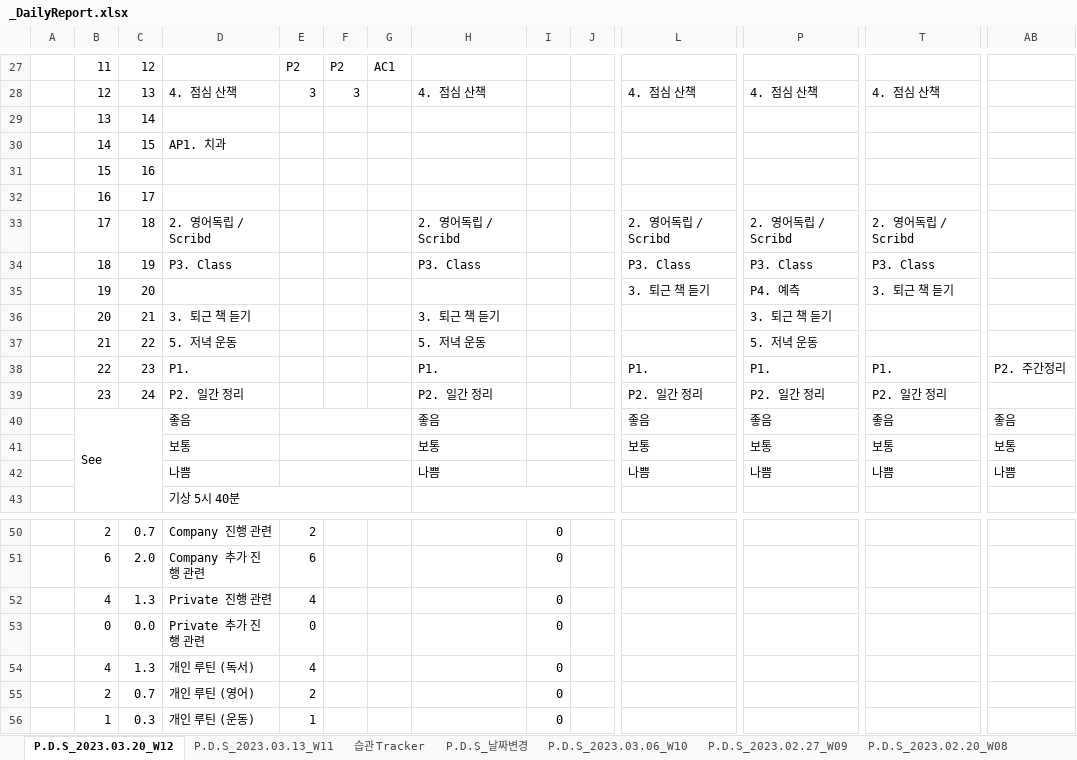
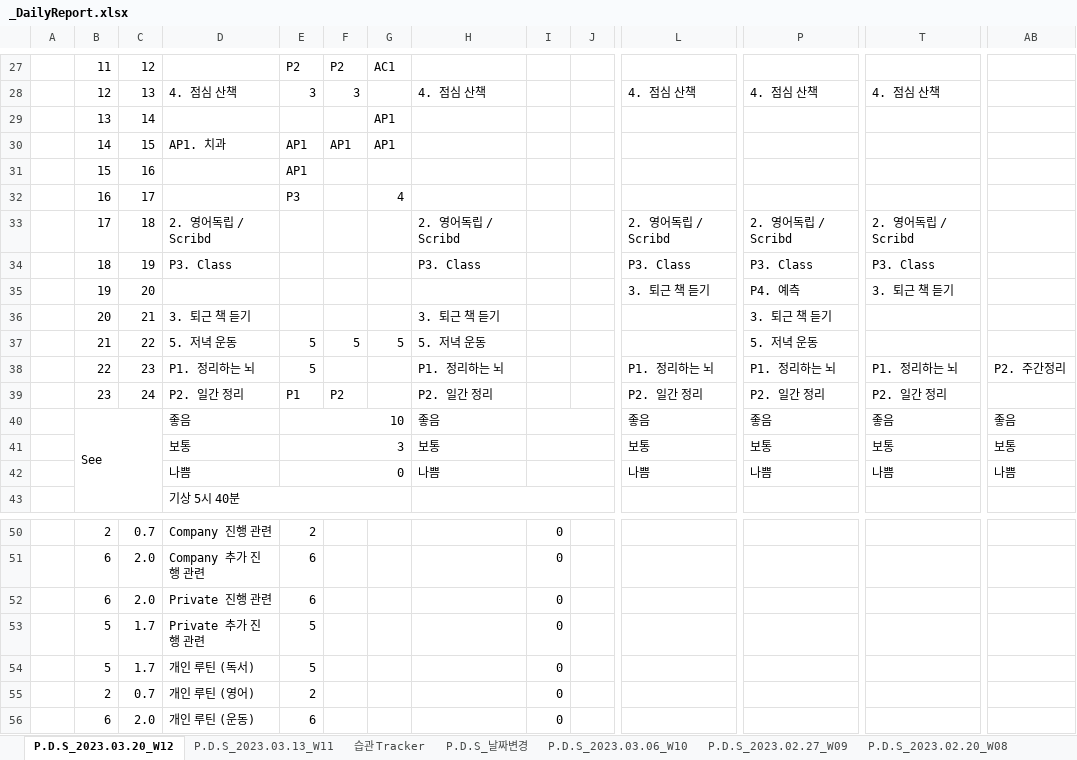
Before and after one commit to jcseo1028/jcseo1028.github.io, an Excel workbook: _DailyReport/_DailyReport.xlsx, sheet P.D.S_2023.03.20_W12, drawn as a sheet; only a part is shown, gaps mark what is left out; values as stored, in another font and other column widths than the file's, no cell formats; charts and pictures and conditional formats not drawn; removed rows and columns are numbered as before the commit, all else as after; rows hold the shown columns only; the diff covers the shown part only; the diff names each change by its address in the sheet, - before the commit and + after, or states it on an @@ line.

```diff
--- a/_DailyReport/_DailyReport.xlsx (sheet P.D.S_2023.03.20_W12)
+++ b/_DailyReport/_DailyReport.xlsx (sheet P.D.S_2023.03.20_W12)
-G29:G30: (empty)
+G29:G30: AP1
-E30:E31: (empty)
+E30:E31: AP1
-F30: (empty)
+F30: AP1
-E32: (empty)
+E32: P3
-G32: (empty)
+G32: 4
-E37: (empty)
+E37: 5
-F37: (empty)
+F37: 5
-G37: (empty)
+G37: 5
-row 38:  | 22 | 23 | P1. |  |  |  | P1. |  |  | P1. | P1. | P1. | P2. 주간정리
+row 38:  | 22 | 23 | P1. 정리하는 뇌 | 5 |  |  | P1. 정리하는 뇌 |  |  | P1. 정리하는 뇌 | P1. 정리하는 뇌 | P1. 정리하는 뇌 | P2. 주간정리
-E39: (empty)
+E39: P1
-F39: (empty)
+F39: P2
-E40: (empty)
+E40: 10
-E41: (empty)
+E41: 3
-E42: (empty)
+E42: 0
-B52: 4
+B52: 6
-C52: 1.3
+C52: 2.0
-E52: 4
+E52: 6
-B53: 0
+B53: 5
-C53: 0.0
+C53: 1.7
-E53: 0
+E53: 5
-B54: 4
+B54: 5
-C54: 1.3
+C54: 1.7
-E54: 4
+E54: 5
-B56: 1
+B56: 6
-C56: 0.3
+C56: 2.0
-E56: 1
+E56: 6
```
Also changed, not shown: 2 edited cells elsewhere in this sheet, sheet 습관 Tracker, sheet P.D.S_2022.11.28, sheet P.D.S_2022.10.17, sheet P.D.S_2022.10.10, sheet P.D.S_2022.11.21, sheet P.D.S_2022.10.24, 19 more sheets, cell formats, 1 other file.
